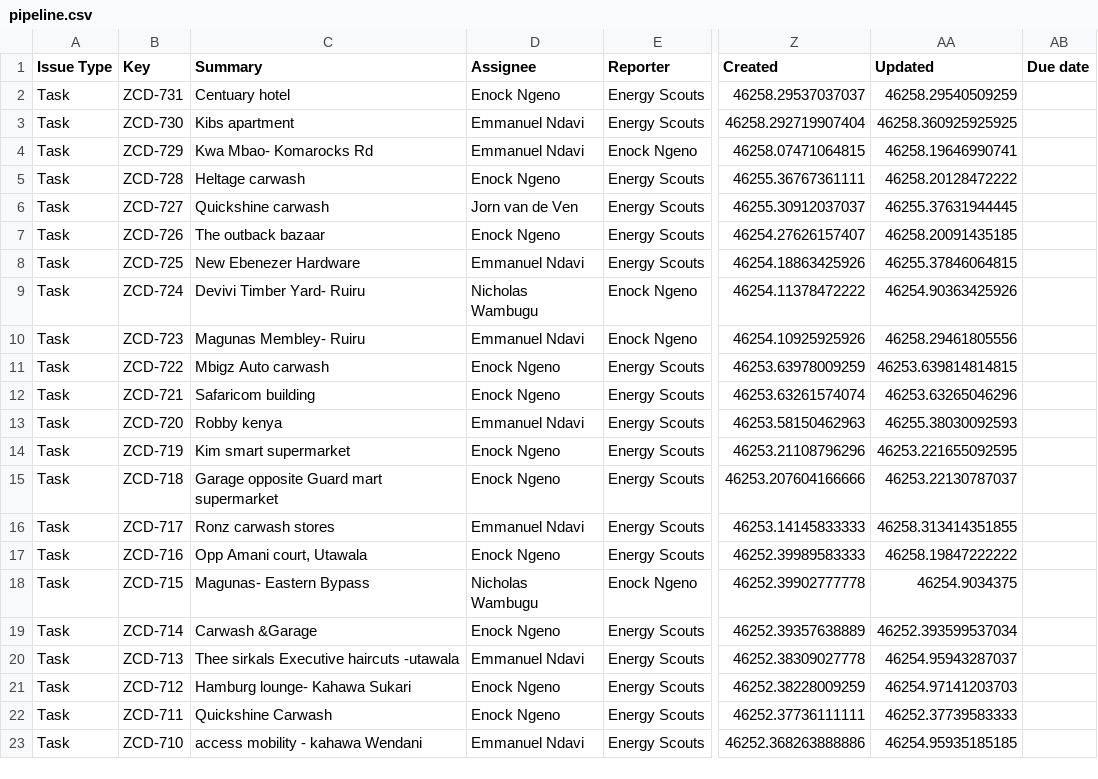
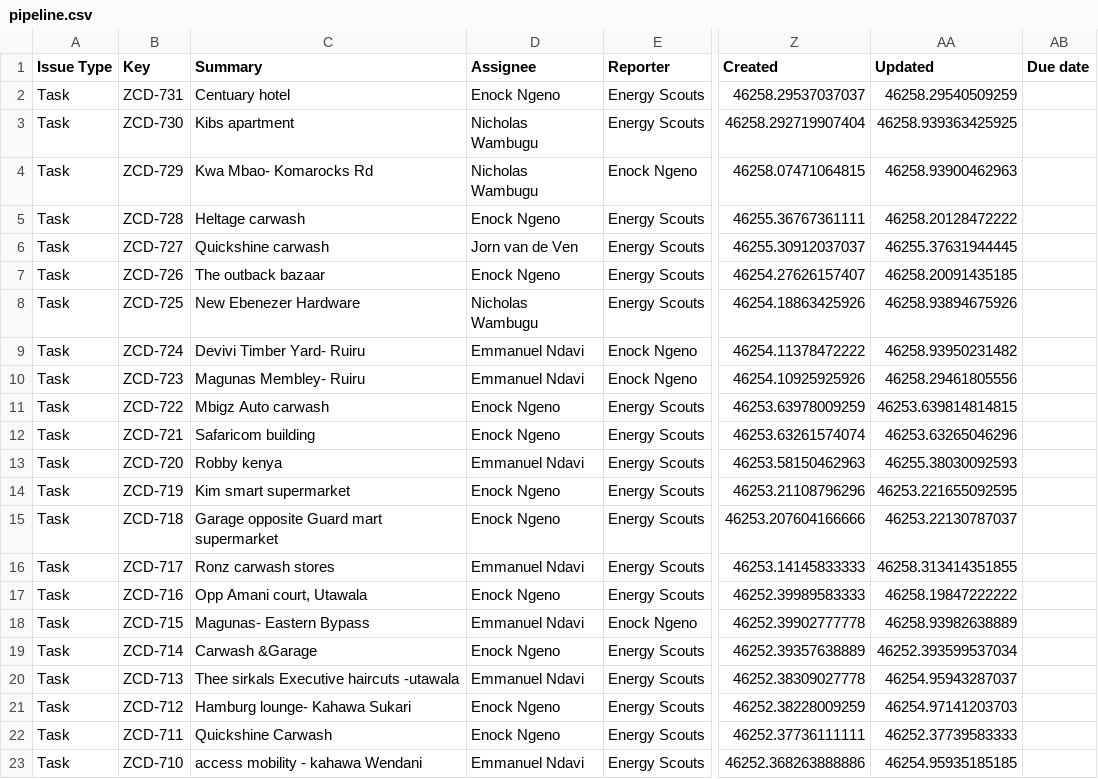
Before and after one commit to keithkinuthiakamauzeno/Network-Overview-Dashboard, a CSV file: data/pipeline.csv, drawn as a sheet; only a part is shown, gaps mark what is left out; the diff names each change by its address in the sheet, - before the commit and + after, or states it on an @@ line.

```diff
--- a/data/pipeline.csv
+++ b/data/pipeline.csv
-D3:D4 (Assignee): Emmanuel Ndavi
+D3:D4 (Assignee): Nicholas Wambugu
-AA3 (Updated): 46258.360925925925
+AA3 (Updated): 46258.939363425925
-AA4 (Updated): 46258.19646990741
+AA4 (Updated): 46258.93900462963
-D8 (Assignee): Emmanuel Ndavi
+D8 (Assignee): Nicholas Wambugu
-AA8 (Updated): 46255.37846064815
+AA8 (Updated): 46258.93894675926
-D9 (Assignee): Nicholas Wambugu
+D9 (Assignee): Emmanuel Ndavi
-AA9 (Updated): 46254.90363425926
+AA9 (Updated): 46258.93950231482
-D18 (Assignee): Nicholas Wambugu
+D18 (Assignee): Emmanuel Ndavi
-AA18 (Updated): 46254.9034375
+AA18 (Updated): 46258.93982638889
```
